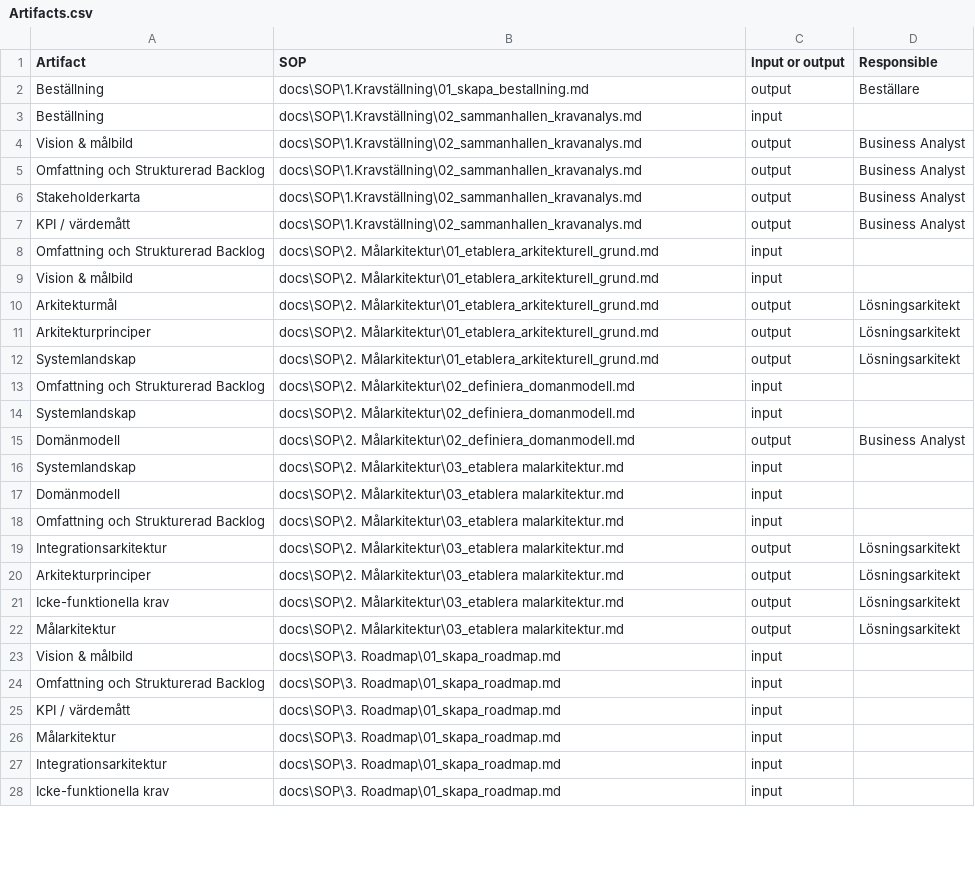
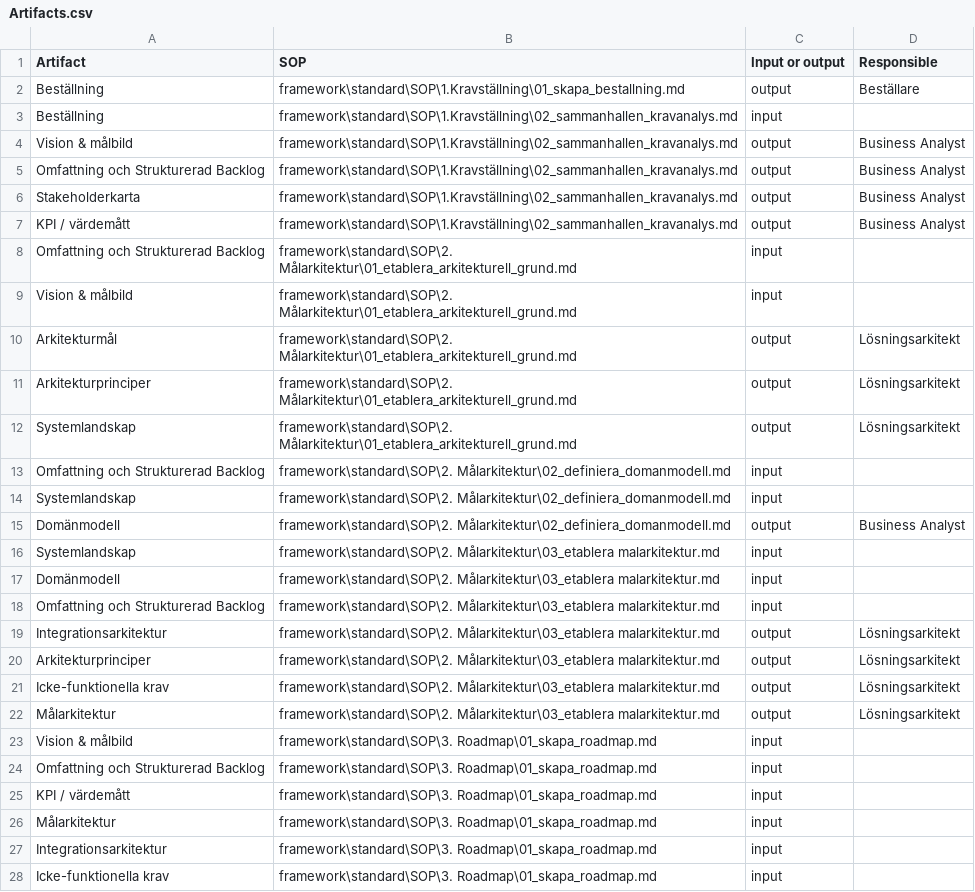
Before and after one commit to Riniga/valuestream-os, a CSV file: framework/standard/artifacts/Artifacts.csv, drawn as a sheet; only a part is shown; the diff covers the shown part only.

```diff
--- a/framework/standard/artifacts/Artifacts.csv
+++ b/framework/standard/artifacts/Artifacts.csv
@@ -1,28 +1,28 @@
 Artifact,SOP,Input or output,Responsible
-Beställning,docs\SOP\1.Kravställning\01_skapa_bestallning.md,output,Beställare
-Beställning,docs\SOP\1.Kravställning\02_sammanhallen_kravanalys.md,input,
-Vision & målbild,docs\SOP\1.Kravställning\02_sammanhallen_kravanalys.md,output,Business Analyst
-Omfattning och Strukturerad Backlog,docs\SOP\1.Kravställning\02_sammanhallen_kravanalys.md,output,Business Analyst
-Stakeholderkarta,docs\SOP\1.Kravställning\02_sammanhallen_kravanalys.md,output,Business Analyst
-KPI / värdemått,docs\SOP\1.Kravställning\02_sammanhallen_kravanalys.md,output,Business Analyst
-Omfattning och Strukturerad Backlog,docs\SOP\2. Målarkitektur\01_etablera_arkitekturell_grund.md,input,
-Vision & målbild,docs\SOP\2. Målarkitektur\01_etablera_arkitekturell_grund.md,input,
-Arkitekturmål,docs\SOP\2. Målarkitektur\01_etablera_arkitekturell_grund.md,output,Lösningsarkitekt
-Arkitekturprinciper,docs\SOP\2. Målarkitektur\01_etablera_arkitekturell_grund.md,output,Lösningsarkitekt
-Systemlandskap,docs\SOP\2. Målarkitektur\01_etablera_arkitekturell_grund.md,output,Lösningsarkitekt
-Omfattning och Strukturerad Backlog,docs\SOP\2. Målarkitektur\02_definiera_domanmodell.md,input,
-Systemlandskap,docs\SOP\2. Målarkitektur\02_definiera_domanmodell.md,input,
-Domänmodell,docs\SOP\2. Målarkitektur\02_definiera_domanmodell.md,output,Business Analyst
-Systemlandskap,docs\SOP\2. Målarkitektur\03_etablera malarkitektur.md,input,
-Domänmodell,docs\SOP\2. Målarkitektur\03_etablera malarkitektur.md,input,
-Omfattning och Strukturerad Backlog,docs\SOP\2. Målarkitektur\03_etablera malarkitektur.md,input,
-Integrationsarkitektur,docs\SOP\2. Målarkitektur\03_etablera malarkitektur.md,output,Lösningsarkitekt
-Arkitekturprinciper,docs\SOP\2. Målarkitektur\03_etablera malarkitektur.md,output,Lösningsarkitekt
-Icke-funktionella krav,docs\SOP\2. Målarkitektur\03_etablera malarkitektur.md,output,Lösningsarkitekt
-Målarkitektur,docs\SOP\2. Målarkitektur\03_etablera malarkitektur.md,output,Lösningsarkitekt
-Vision & målbild,docs\SOP\3. Roadmap\01_skapa_roadmap.md,input,
-Omfattning och Strukturerad Backlog,docs\SOP\3. Roadmap\01_skapa_roadmap.md,input,
-KPI / värdemått,docs\SOP\3. Roadmap\01_skapa_roadmap.md,input,
-Målarkitektur,docs\SOP\3. Roadmap\01_skapa_roadmap.md,input,
-Integrationsarkitektur,docs\SOP\3. Roadmap\01_skapa_roadmap.md,input,
-Icke-funktionella krav,docs\SOP\3. Roadmap\01_skapa_roadmap.md,input,
+Beställning,framework\standard\SOP\1.Kravställning\01_skapa_bestallning.md,output,Beställare
+Beställning,framework\standard\SOP\1.Kravställning\02_sammanhallen_kravanalys.md,input,
+Vision & målbild,framework\standard\SOP\1.Kravställning\02_sammanhallen_kravanalys.md,output,Business Analyst
+Omfattning och Strukturerad Backlog,framework\standard\SOP\1.Kravställning\02_sammanhallen_kravanalys.md,output,Business Analyst
+Stakeholderkarta,framework\standard\SOP\1.Kravställning\02_sammanhallen_kravanalys.md,output,Business Analyst
+KPI / värdemått,framework\standard\SOP\1.Kravställning\02_sammanhallen_kravanalys.md,output,Business Analyst
+Omfattning och Strukturerad Backlog,framework\standard\SOP\2. Målarkitektur\01_etablera_arkitekturell_grund.md,input,
+Vision & målbild,framework\standard\SOP\2. Målarkitektur\01_etablera_arkitekturell_grund.md,input,
+Arkitekturmål,framework\standard\SOP\2. Målarkitektur\01_etablera_arkitekturell_grund.md,output,Lösningsarkitekt
+Arkitekturprinciper,framework\standard\SOP\2. Målarkitektur\01_etablera_arkitekturell_grund.md,output,Lösningsarkitekt
+Systemlandskap,framework\standard\SOP\2. Målarkitektur\01_etablera_arkitekturell_grund.md,output,Lösningsarkitekt
+Omfattning och Strukturerad Backlog,framework\standard\SOP\2. Målarkitektur\02_definiera_domanmodell.md,input,
+Systemlandskap,framework\standard\SOP\2. Målarkitektur\02_definiera_domanmodell.md,input,
+Domänmodell,framework\standard\SOP\2. Målarkitektur\02_definiera_domanmodell.md,output,Business Analyst
+Systemlandskap,framework\standard\SOP\2. Målarkitektur\03_etablera malarkitektur.md,input,
+Domänmodell,framework\standard\SOP\2. Målarkitektur\03_etablera malarkitektur.md,input,
+Omfattning och Strukturerad Backlog,framework\standard\SOP\2. Målarkitektur\03_etablera malarkitektur.md,input,
+Integrationsarkitektur,framework\standard\SOP\2. Målarkitektur\03_etablera malarkitektur.md,output,Lösningsarkitekt
+Arkitekturprinciper,framework\standard\SOP\2. Målarkitektur\03_etablera malarkitektur.md,output,Lösningsarkitekt
+Icke-funktionella krav,framework\standard\SOP\2. Målarkitektur\03_etablera malarkitektur.md,output,Lösningsarkitekt
+Målarkitektur,framework\standard\SOP\2. Målarkitektur\03_etablera malarkitektur.md,output,Lösningsarkitekt
+Vision & målbild,framework\standard\SOP\3. Roadmap\01_skapa_roadmap.md,input,
+Omfattning och Strukturerad Backlog,framework\standard\SOP\3. Roadmap\01_skapa_roadmap.md,input,
+KPI / värdemått,framework\standard\SOP\3. Roadmap\01_skapa_roadmap.md,input,
+Målarkitektur,framework\standard\SOP\3. Roadmap\01_skapa_roadmap.md,input,
+Integrationsarkitektur,framework\standard\SOP\3. Roadmap\01_skapa_roadmap.md,input,
+Icke-funktionella krav,framework\standard\SOP\3. Roadmap\01_skapa_roadmap.md,input,
```
Also changed, not shown: 58 edited cells elsewhere in this file, framework/standard/SOP/SOP.csv, framework/standard/agents/roles.csv, 10 other files.
